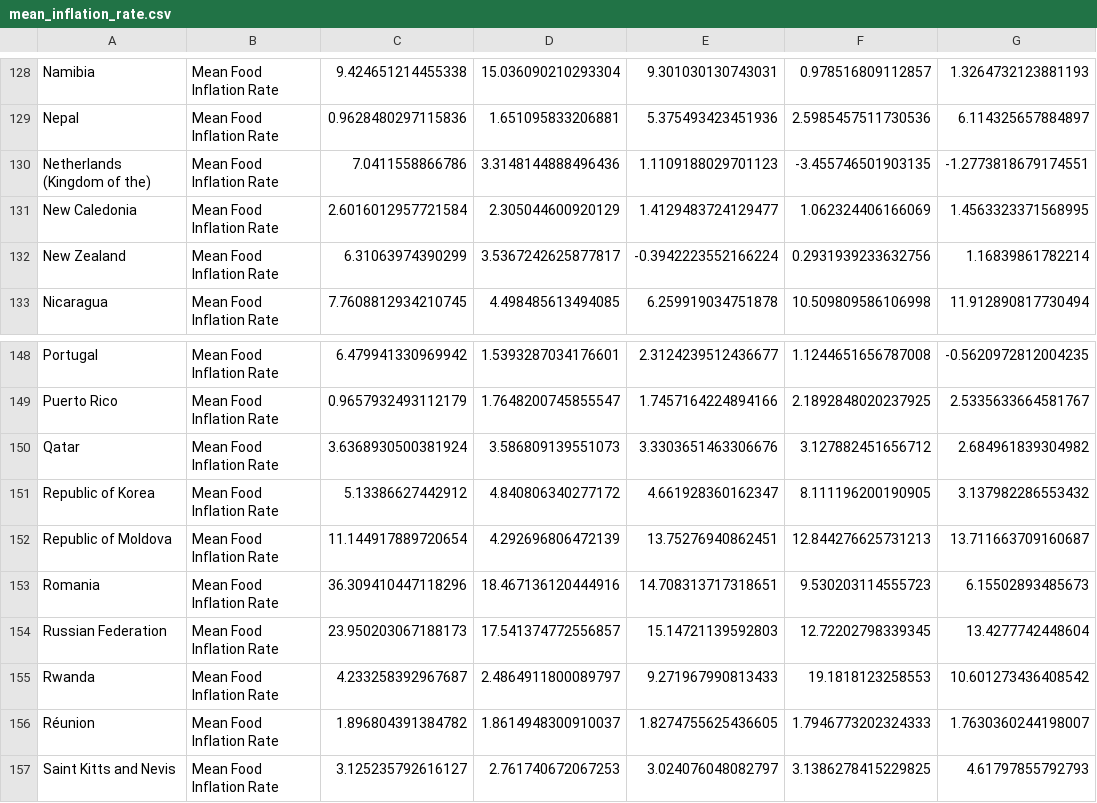
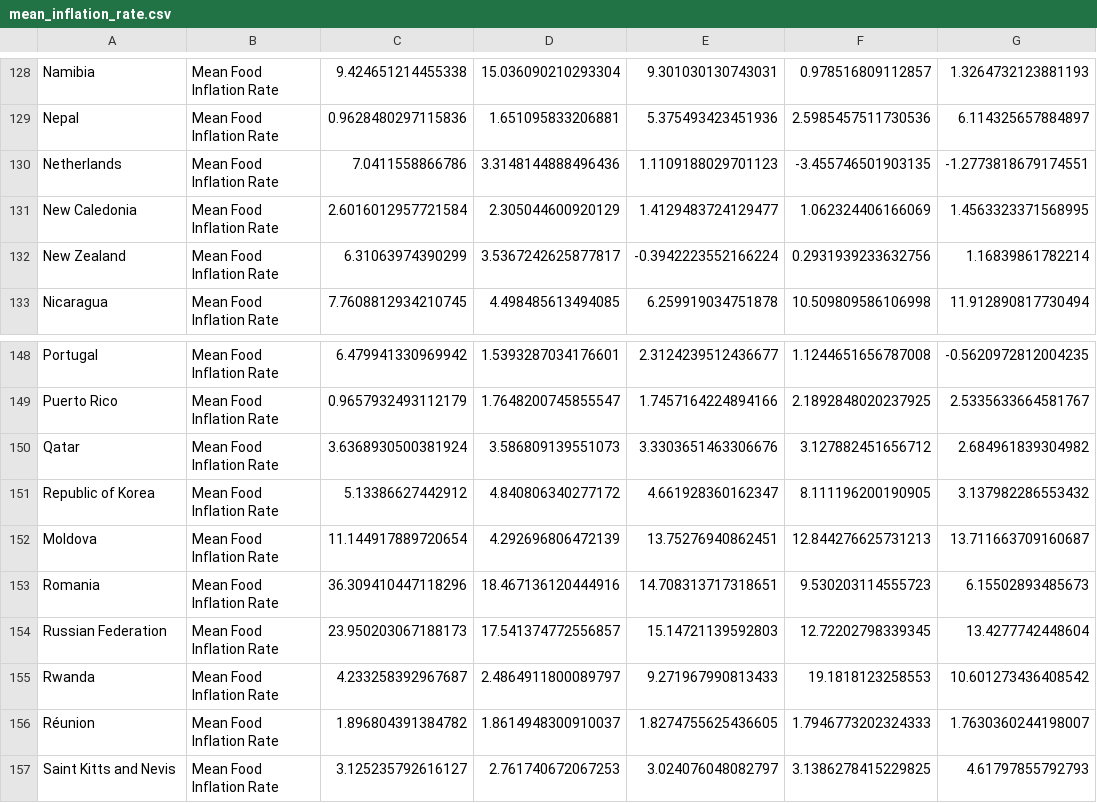
Before and after one commit to v1ctorsales/data-science-project, a CSV file: data/processed/mean_inflation_rate.csv, drawn as a sheet; only a part is shown, gaps mark what is left out; the diff covers the shown part only; the diff names each change by its address in the sheet, - before the commit and + after, or states it on an @@ line.

```diff
--- a/data/processed/mean_inflation_rate.csv
+++ b/data/processed/mean_inflation_rate.csv
-A130: Netherlands (Kingdom of the)
+A130: Netherlands
-A152: Republic of Moldova
+A152: Moldova
```
Also changed, not shown: 8 edited cells elsewhere in this file, data/processed/all_data_merged.csv, data/processed/energy_supply_adeq_clean.csv, 4 other files.
